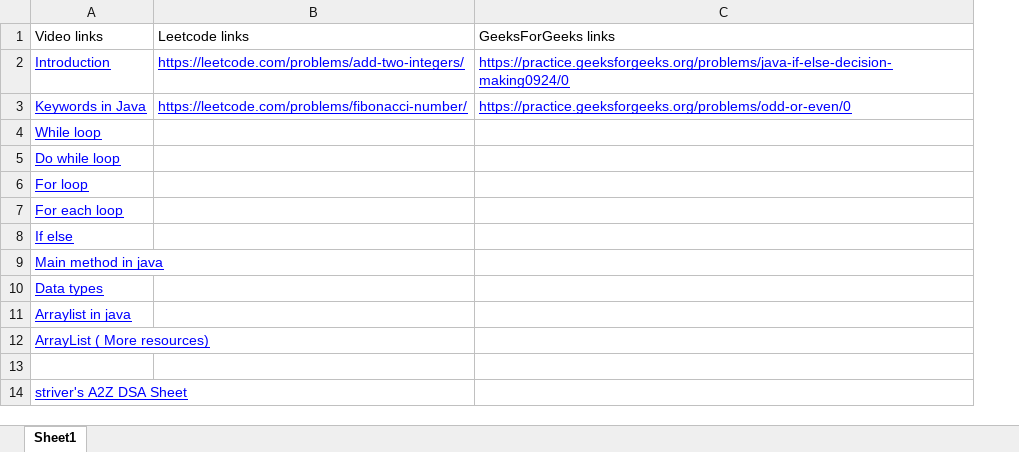
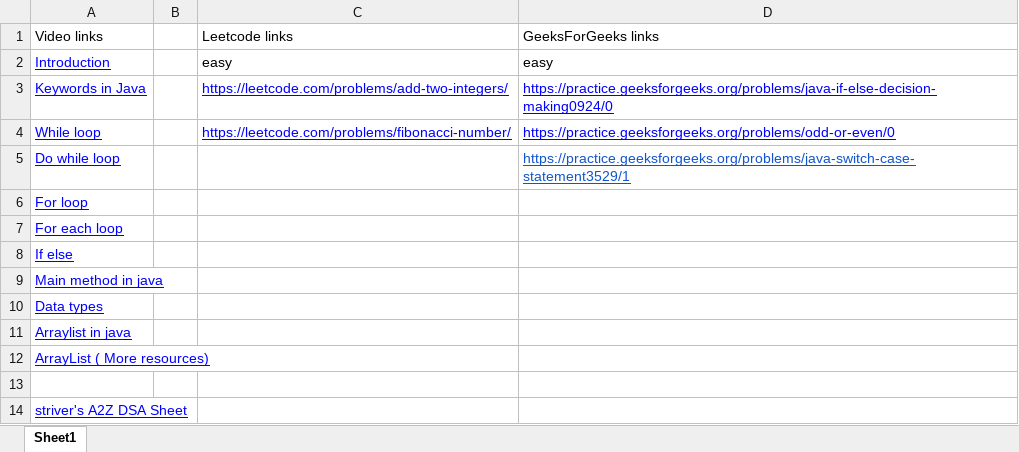
Before and after one commit to jagadish-patil/prep, an Excel workbook: prep.xlsx, sheet Sheet1, drawn as a sheet; values as stored, in another font and other column widths than the file's, no borders; addresses are those after the commit; the diff names each change by its address in the sheet, - before the commit and + after, or states it on an @@ line.

Commit message:
switchcase

```diff
--- a/prep.xlsx (sheet Sheet1)
+++ b/prep.xlsx (sheet Sheet1)
+column B, empty
-C2: https://leetcode.com/problems/add-two-integers/
+C2: easy
@@ C2:D2 underline: on → off, text colour: #0000FF → black @@
-D2: https://practice.geeksforgeeks.org/problems/java-if-else-decision-making0924/0
+D2: easy
-C3: https://leetcode.com/problems/fibonacci-number/
+C3: https://leetcode.com/problems/add-two-integers/
-D3: https://practice.geeksforgeeks.org/problems/odd-or-even/0
+D3: https://practice.geeksforgeeks.org/problems/java-if-else-decision-making0924/0
-C4: (empty)
+C4: https://leetcode.com/problems/fibonacci-number/
-D4: (empty)
+D4: https://practice.geeksforgeeks.org/problems/odd-or-even/0
-D5: (empty)
+D5: https://practice.geeksforgeeks.org/problems/java-switch-case-statement3529/1
```
Also changed, not shown: 1 other file.
